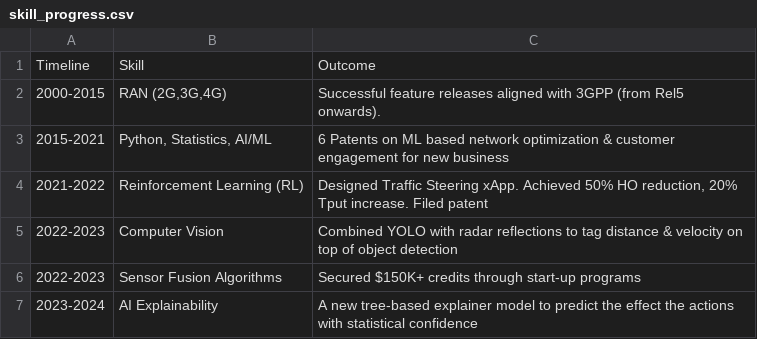
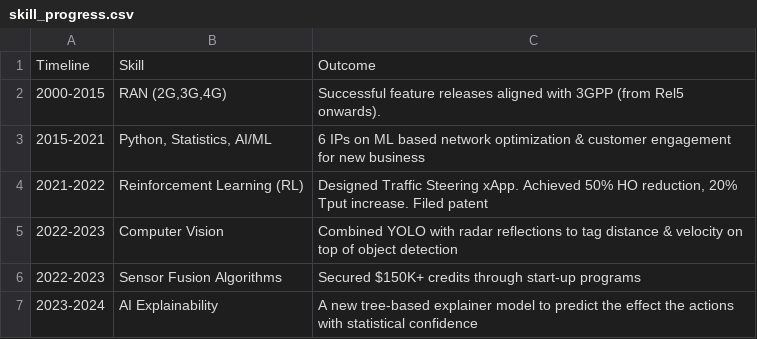
Before and after one commit to rahulsound/homepage, a CSV file: skill_progress.csv, drawn as a sheet.

```diff
--- a/skill_progress.csv
+++ b/skill_progress.csv
@@ -2,3 +2,3 @@
 2000-2015,"RAN (2G,3G,4G)",Successful feature releases aligned with 3GPP (from Rel5 onwards).
-2015-2021,"Python, Statistics, AI/ML",6 Patents on ML based network optimization & customer engagement for new business
+2015-2021,"Python, Statistics, AI/ML",6 IPs on ML based network optimization & customer engagement for new business
 2021-2022,Reinforcement Learning (RL),"Designed Traffic Steering xApp. Achieved 50% HO reduction, 20% Tput increase. Filed patent"
```
Also changed, not shown: 1 other file.
